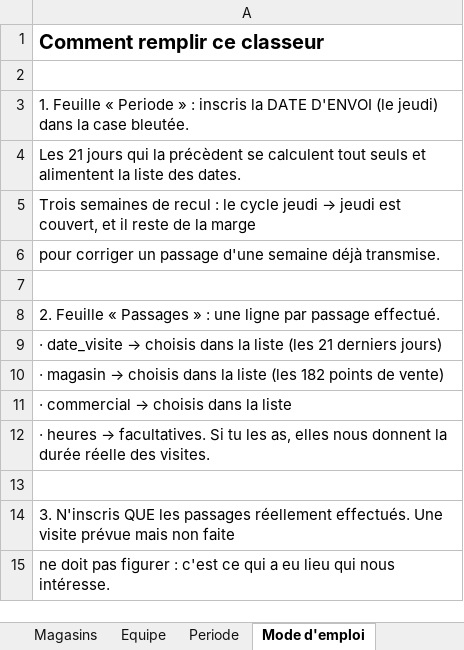
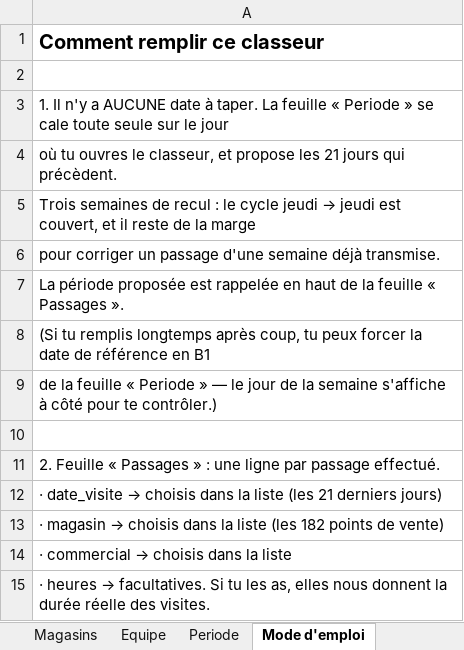
Before and after one commit to ProfilaxVince/jrf-field, an Excel workbook: docs/modele-passages.xlsx, sheet Mode d'emploi, drawn as a sheet; only a part is shown; the shorter side is filled out with more unchanged rows; values as stored, in another font and other column widths than the file's, no borders; the diff names each change by its address in the sheet, - before the commit and + after, or states it on an @@ line.

```diff
--- a/docs/modele-passages.xlsx (sheet Mode d'emploi)
+++ b/docs/modele-passages.xlsx (sheet Mode d'emploi)
-A3: 1. Feuille « Periode » : inscris la DATE D'ENVOI (le jeudi) dans la case bleutée.
+A3: 1. Il n'y a AUCUNE date à taper. La feuille « Periode » se cale toute seule sur le jour
-A4: Les 21 jours qui la précèdent se calculent tout seuls et alimentent la liste des dates.
+A4: où tu ouvres le classeur, et propose les 21 jours qui précèdent.
+row 7: La période proposée est rappelée en haut de la feuille « Passages ».
+row 8: (Si tu remplis longtemps après coup, tu peux forcer la date de référence en B1
+row 9: de la feuille « Periode » — le jour de la semaine s'affiche à côté pour te contrôler.)
```
Also changed, not shown: sheet Periode, sheet Passages, 2 other files.
